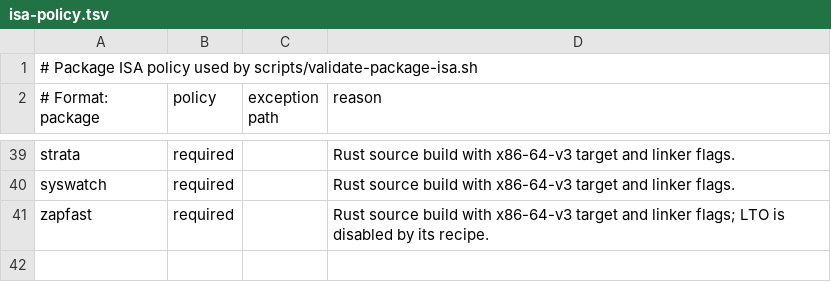
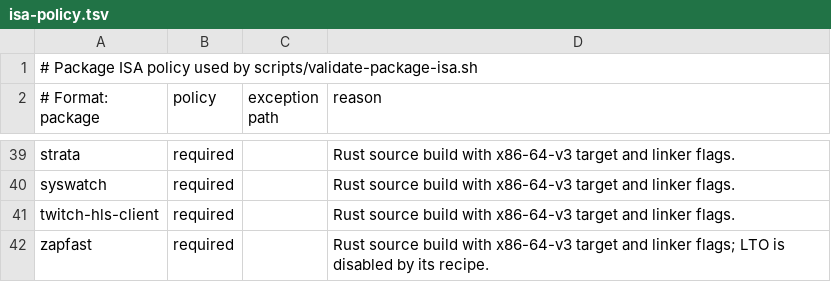
Before and after one commit to linuxmobile/linuxmobile-PKGBUILD, a TSV file: config/isa-policy.tsv, drawn as a sheet; only a part is shown, gaps mark what is left out.

Commit message:
feat(package): add twitch-hls-client

```diff
--- a/config/isa-policy.tsv
+++ b/config/isa-policy.tsv
@@ -40,2 +40,3 @@ strata|required||Rust source build with x86-64-v3 target and linker flags.
 syswatch|required||Rust source build with x86-64-v3 target and linker flags.
+twitch-hls-client|required||Rust source build with x86-64-v3 target and linker flags.
 zapfast|required||Rust source build with x86-64-v3 target and linker flags; LTO is disabled by its recipe.
```
Also changed, not shown: 3 other files.
